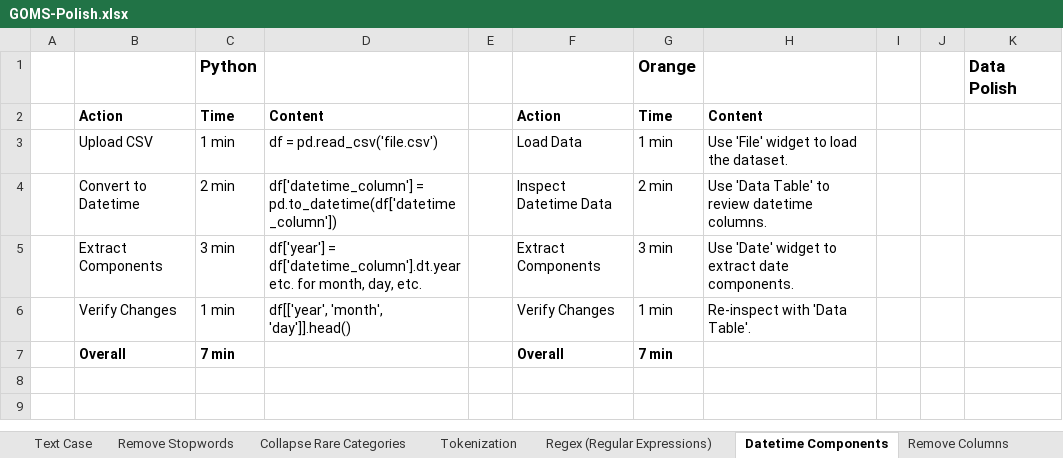
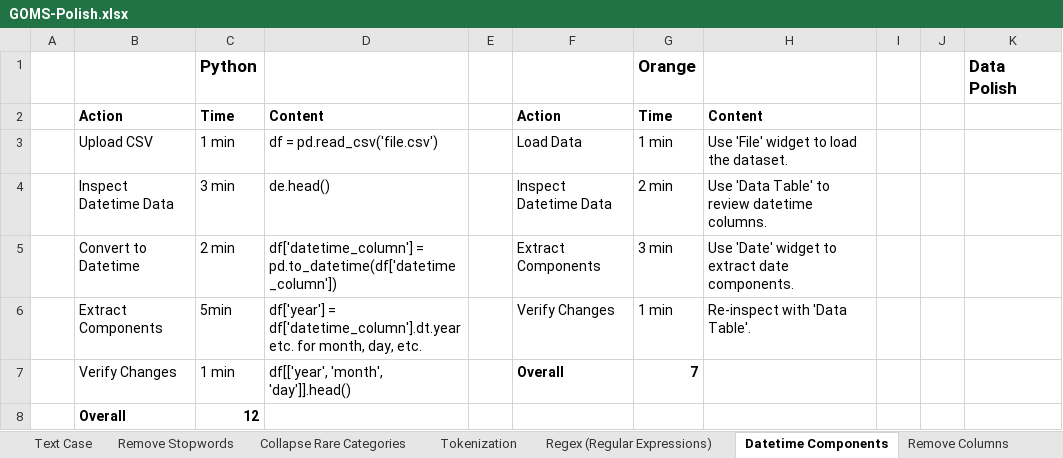
Before and after one commit to SeanMcCrossanTUD/TUD-Group-Project, an Excel workbook: Project supporting Artifacts/Evaluation/GOMS-Polish.xlsx, sheet Datetime Components, drawn as a sheet; values as stored, in another font and other column widths than the file's, no borders; addresses are those after the commit; the diff names each change by its address in the sheet, - before the commit and + after, or states it on an @@ line.

Commit message:
Upgraded GOMS excel
added connections to data

```diff
--- a/Project supporting Artifacts/Evaluation/GOMS-Polish.xlsx (sheet Datetime Components)
+++ b/Project supporting Artifacts/Evaluation/GOMS-Polish.xlsx (sheet Datetime Components)
+row 4:  | Inspect Datetime Data | 3 min | de.head() |  | Inspect Datetime Data | 2 min | Use 'Data Table' to review datetime columns.
-F5: Inspect Datetime Data
+F5: Extract Components
-G5: 2 min
+G5: 3 min
-H5: Use 'Data Table' to review datetime columns.
+H5: Use 'Date' widget to extract date components.
-C6: 3 min
+C6: 5min
-F6: Extract Components
+F6: Verify Changes
-G6: 3 min
+G6: 1 min
-H6: Use 'Date' widget to extract date components.
+H6: Re-inspect with 'Data Table'.
-F7: Verify Changes
+F7: Overall
-F7:G7 bold: off
+F7:G7 bold: on
-G7: 1 min
+G7: 7
-H7: Re-inspect with 'Data Table'.
+H7: (empty)
-C8: 7 min
+C8: 12
-F8: Overall
+F8: (empty)
-G8: 7 min
+G8: (empty)
```
Also changed, not shown: sheet Comparison, sheet Remove Columns, sheet Regex (Regular Expressions), sheet Collapse Rare Categories, sheet Remove Stopwords, sheet Rename Column, 6 more sheets.
